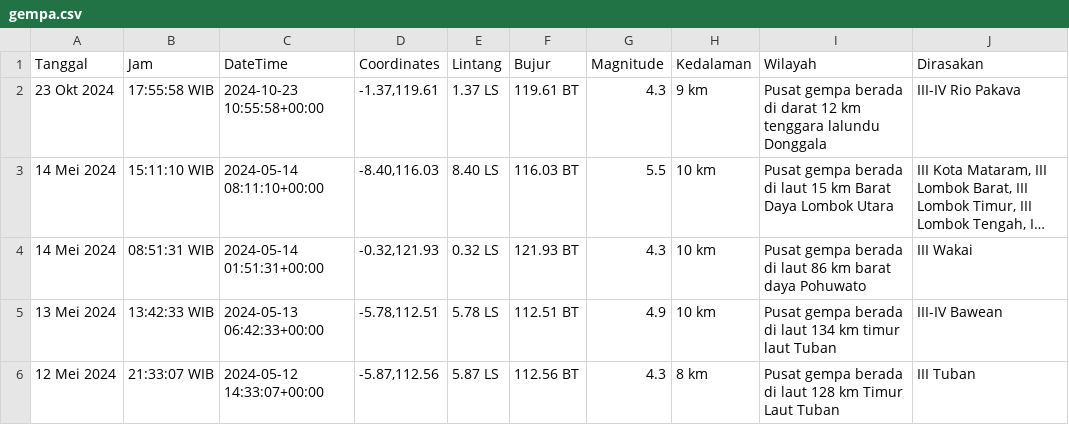
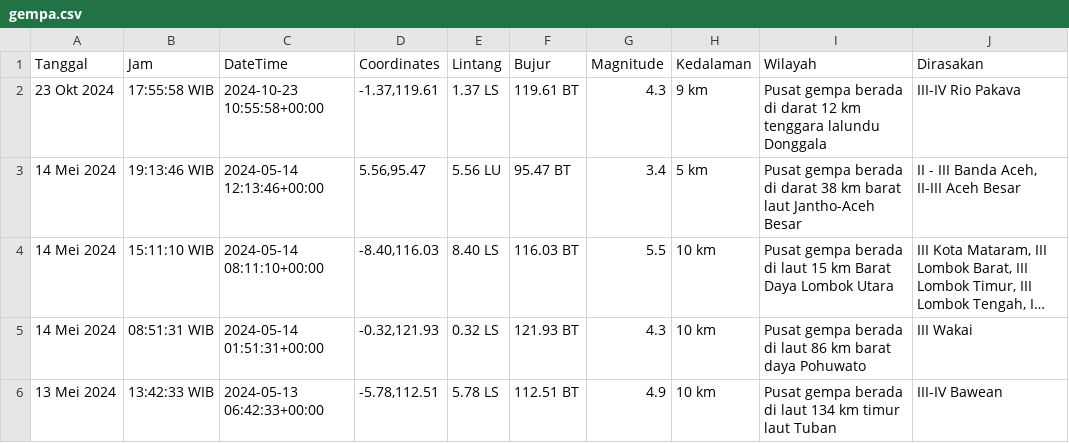
Before and after one commit to mzakiyuddin/dataset-gempa-indonesia, a CSV file: gempa.csv, drawn as a sheet; only a part is shown; the shorter side is filled out with more unchanged rows; long unchanged cells end in …; the diff names each change by its address in the sheet, - before the commit and + after, or states it on an @@ line.

Commit message:
Update Wed May 15 00:53:37 UTC 2024

```diff
--- a/gempa.csv
+++ b/gempa.csv
+row 3: 14 Mei 2024 | 19:13:46 WIB | 2024-05-14 12:13:46+00:00 | 5.56,95.47 | 5.56 LU | 95.47 BT | 3.4 | 5 km | Pusat gempa berada di darat 38 km barat laut Jantho-Aceh Besar | II - III Banda Aceh, II-III Aceh Besar
```
